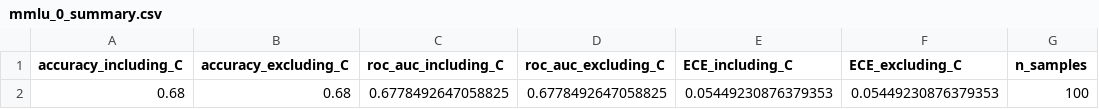
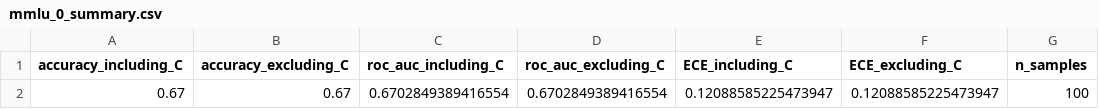
Before and after one commit to Linwei94/DLM-Uncertainty, a CSV file: results/mmlu_mini/Dream-v0-Instruct-7B/p_true/mmlu_0_summary.csv, drawn as a sheet; removed rows and columns are numbered as before the commit, all else as after; the diff names each change by its address in the sheet, - before the commit and + after, or states it on an @@ line.

```diff
--- a/results/mmlu_mini/Dream-v0-Instruct-7B/p_true/mmlu_0_summary.csv
+++ b/results/mmlu_mini/Dream-v0-Instruct-7B/p_true/mmlu_0_summary.csv
-row 2: 0.68 | 0.68 | 0.6778492647058825 | 0.6778492647058825 | 0.05449230876379353 | 0.05449230876379353 | 100
+row 2: 0.67 | 0.67 | 0.6702849389416554 | 0.6702849389416554 | 0.12088585225473947 | 0.12088585225473947 | 100
```
Also changed, not shown: cache/mmlu_mini/Dream-v0-Instruct-7B/p_true/mmlu_0_extracted_responses.csv, cache/mmlu_mini/LLaDA-8B-Instruct/p_true/mmlu_0_extracted_responses.csv, 40 other files.
